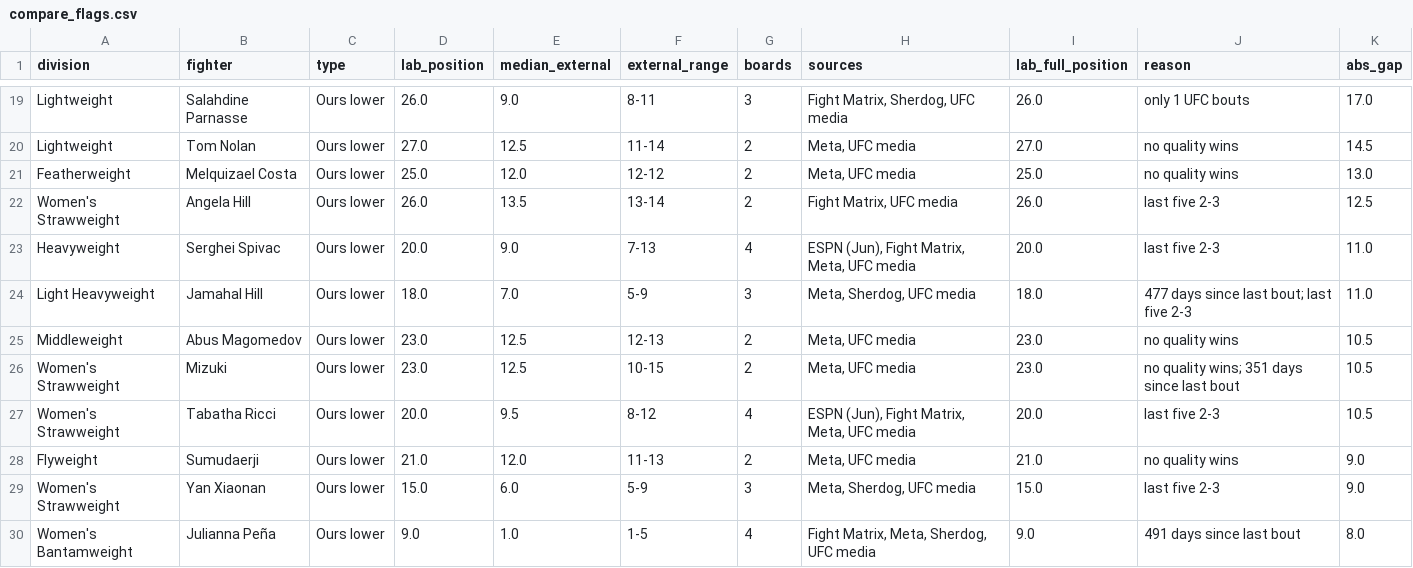
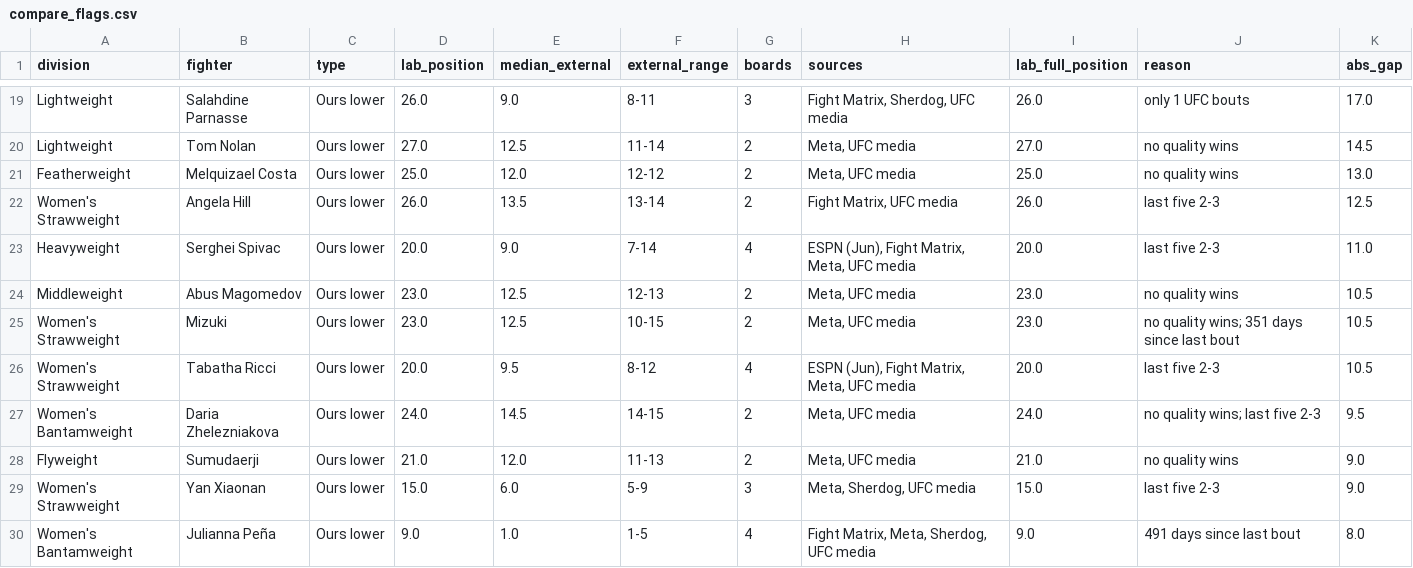
Before and after one commit to braytonsmith-dev/real-fighter-rankings, a CSV file: outputs/compare_flags.csv, drawn as a sheet; only a part is shown, gaps mark what is left out; the diff covers the shown part only.

```diff
--- a/outputs/compare_flags.csv
+++ b/outputs/compare_flags.csv
@@ -22,4 +22,3 @@ Featherweight,Melquizael Costa,Ours lower,25.0,12.0,12-12,2,"Meta, UFC media",25
 Women's Strawweight,Angela Hill,Ours lower,26.0,13.5,13-14,2,"Fight Matrix, UFC media",26.0,last five 2-3,12.5
-Heavyweight,Serghei Spivac,Ours lower,20.0,9.0,7-13,4,"ESPN (Jun), Fight Matrix, Meta, UFC media",20.0,last five 2-3,11.0
-Light Heavyweight,Jamahal Hill,Ours lower,18.0,7.0,5-9,3,"Meta, Sherdog, UFC media",18.0,477 days since last bout; last five 2-3,11.0
+Heavyweight,Serghei Spivac,Ours lower,20.0,9.0,7-14,4,"ESPN (Jun), Fight Matrix, Meta, UFC media",20.0,last five 2-3,11.0
 Middleweight,Abus Magomedov,Ours lower,23.0,12.5,12-13,2,"Meta, UFC media",23.0,no quality wins,10.5
@@ -27,2 +26,3 @@ Women's Strawweight,Mizuki,Ours lower,23.0,12.5,10-15,2,"Meta, UFC media",23.0,n
 Women's Strawweight,Tabatha Ricci,Ours lower,20.0,9.5,8-12,4,"ESPN (Jun), Fight Matrix, Meta, UFC media",20.0,last five 2-3,10.5
+Women's Bantamweight,Daria Zhelezniakova,Ours lower,24.0,14.5,14-15,2,"Meta, UFC media",24.0,no quality wins; last five 2-3,9.5
 Flyweight,Sumudaerji,Ours lower,21.0,12.0,11-13,2,"Meta, UFC media",21.0,no quality wins,9.0
```
Also changed, not shown: 1 removed row and 14 edited cells elsewhere in this file, outputs/compare_consensus.csv, outputs/compare_long.csv, 19 other files.
